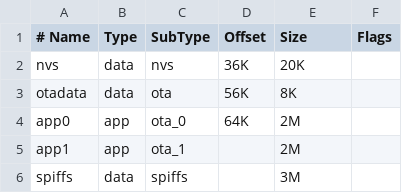
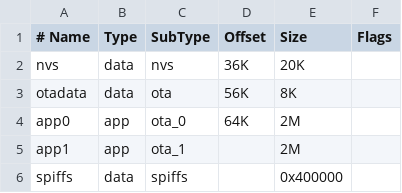
Before and after one commit to loco-engineering/simpledcc-arduino, a CSV file: partitions.csv, drawn as a sheet.

```diff
--- a/partitions.csv
+++ b/partitions.csv
@@ -5,2 +5,2 @@ app0,     app,  ota_0,   64K,     2M,
 app1,     app,  ota_1,   ,        2M,
-spiffs,   data, spiffs,  ,        3M,
+spiffs,   data, spiffs,  ,        0x400000,
```
Also changed, not shown: 7 other files.
